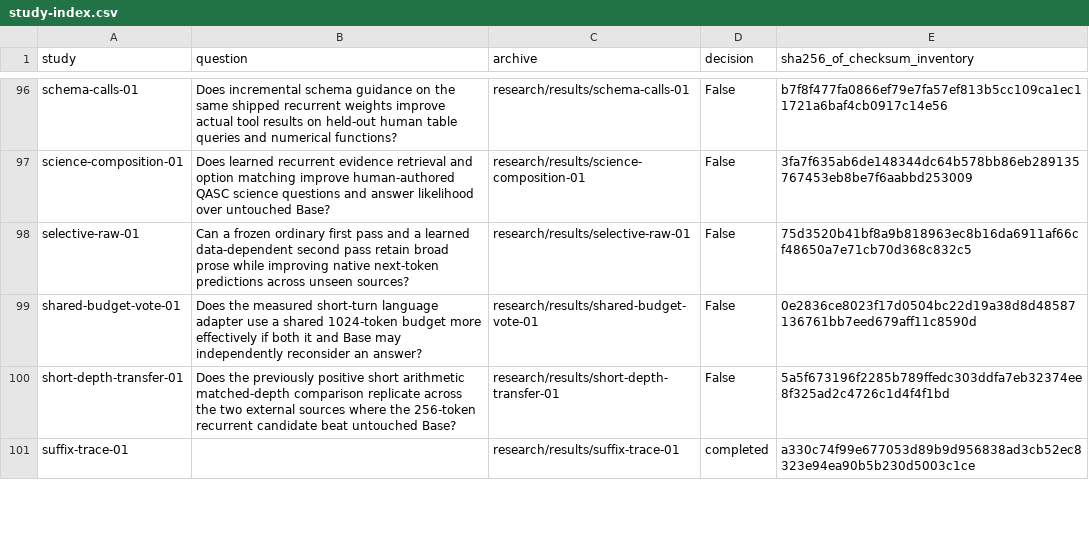
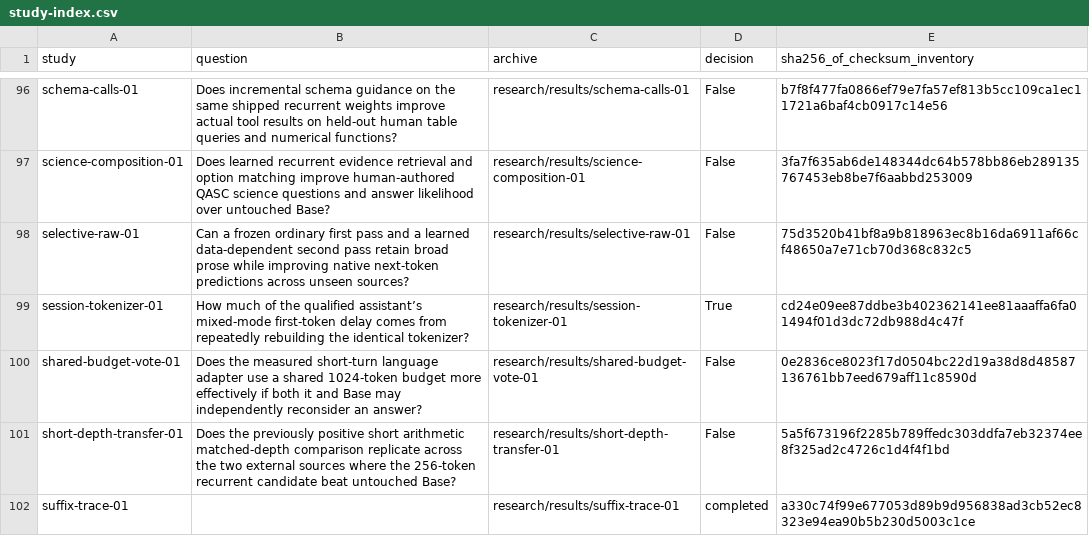
Before and after one commit to lukifer23/LoopQwen-MLX, a CSV file: paper/study-index.csv, drawn as a sheet; only a part is shown, gaps mark what is left out; the diff names each change by its address in the sheet, - before the commit and + after, or states it on an @@ line.

Commit message:
Enable qualified tokenizer reuse for the packed release and publish the four full field streams

```diff
--- a/paper/study-index.csv
+++ b/paper/study-index.csv
+row 99: session-tokenizer-01 | How much of the qualified assistant’s mixed-mode first-token delay comes from repeatedly rebuilding the identical tokenizer? | research/results/session-tokenizer-01 | True | cd24e09ee87ddbe3b402362141ee81aaaffa6fa01494f01d3dc72db988d4c47f
```
Also changed, not shown: paper/registry-index.csv, 9 other files.
